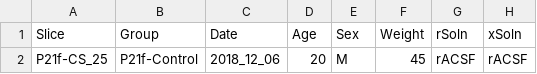
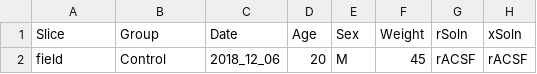
Before and after one commit to nrsc/nphys, a CSV file: exa/field/field-SliceMD.csv, drawn as a sheet; only a part is shown; the diff names each change by its address in the sheet, - before the commit and + after, or states it on an @@ line.

```diff
--- a/exa/field/field-SliceMD.csv
+++ b/exa/field/field-SliceMD.csv
-A2 (Slice): P21f-CS_25
+A2 (Slice): field
-B2 (Group): P21f-Control
+B2 (Group): Control
```
Also changed, not shown: 13 other files.
